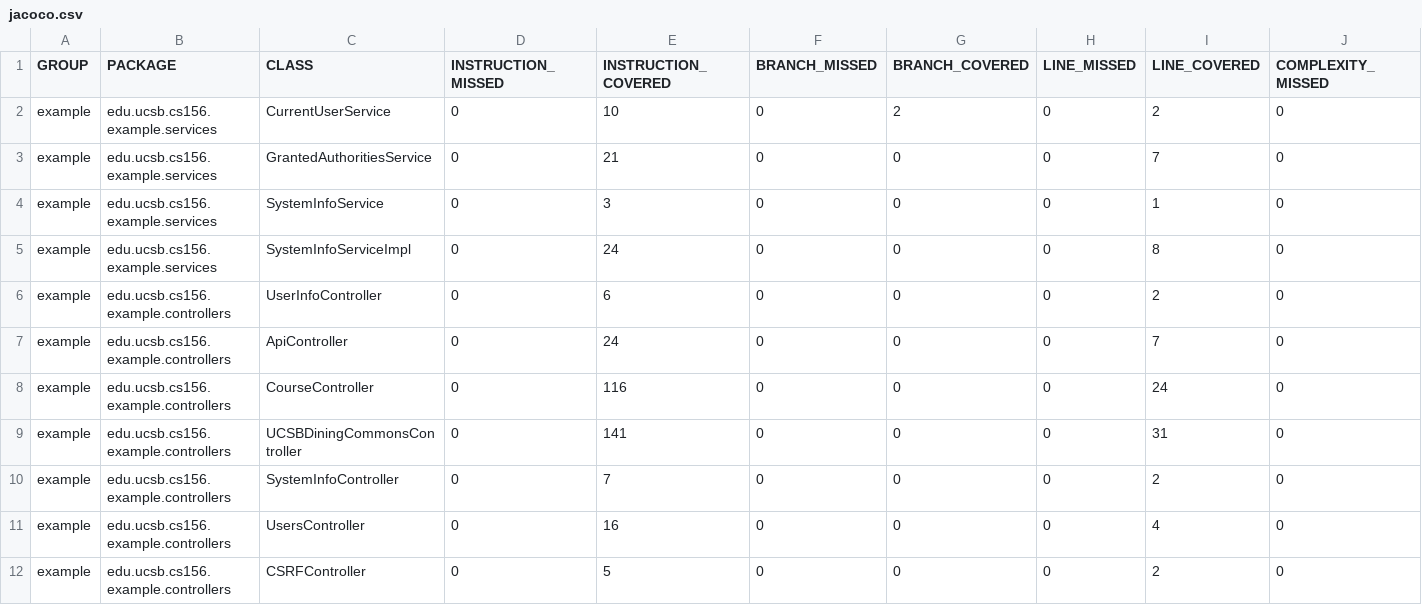
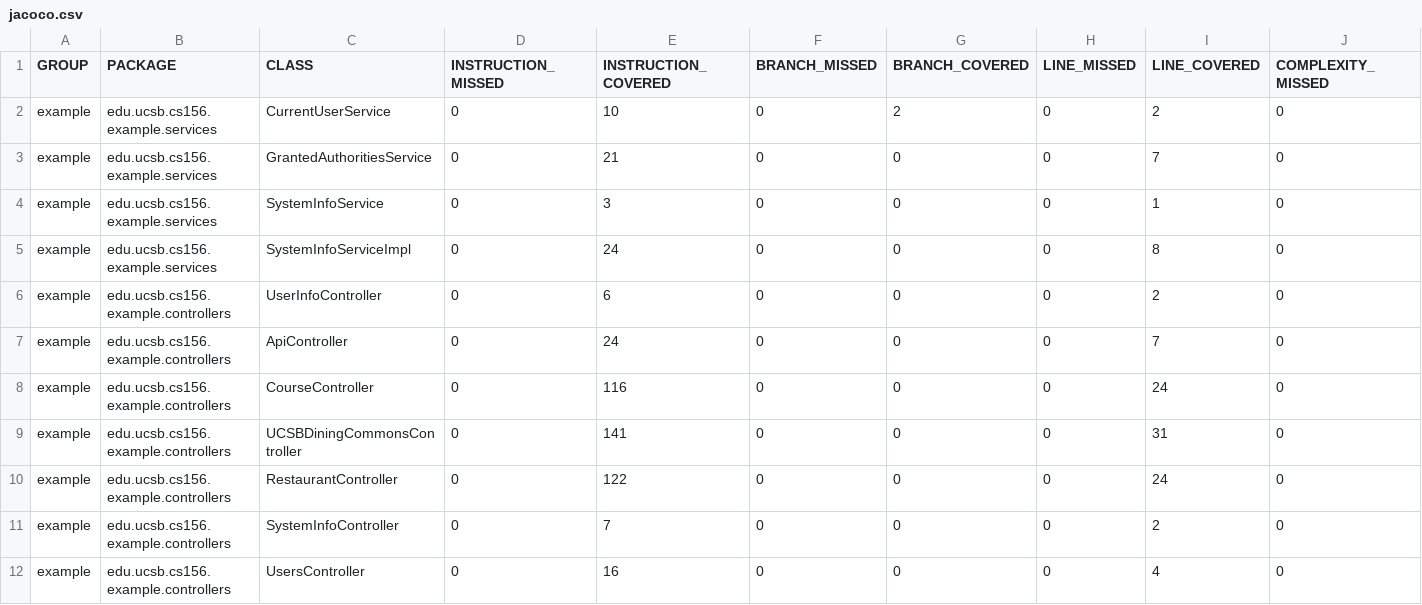
Before and after one commit to ucsb-cs156-s23/team03-s23-5pm-1, a CSV file: jacoco/jacoco.csv, drawn as a sheet; only a part is shown; the shorter side is filled out with more unchanged rows; rows hold the shown columns only; the diff names each change by its address in the sheet, - before the commit and + after, or states it on an @@ line.

Commit message:
Deploying to gh-pages from @ ucsb-cs156-s23/team03-s23-5pm-1@256048be550ec6890e9af2a94f60487e39d7d8e0 🚀

```diff
--- a/jacoco/jacoco.csv
+++ b/jacoco/jacoco.csv
+row 10: example | edu.ucsb.cs156.example.controllers | RestaurantController | 0 | 122 | 0 | 0 | 0 | 24 | 0
```
Also changed, not shown: 7 other files.
